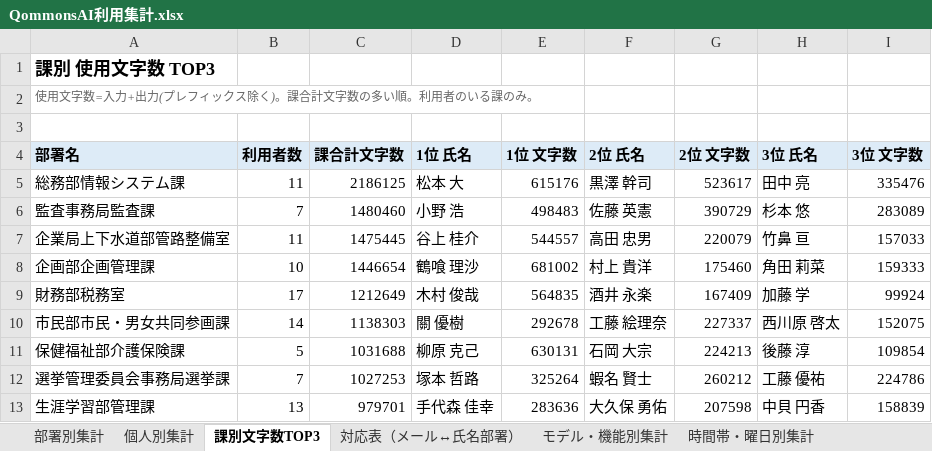
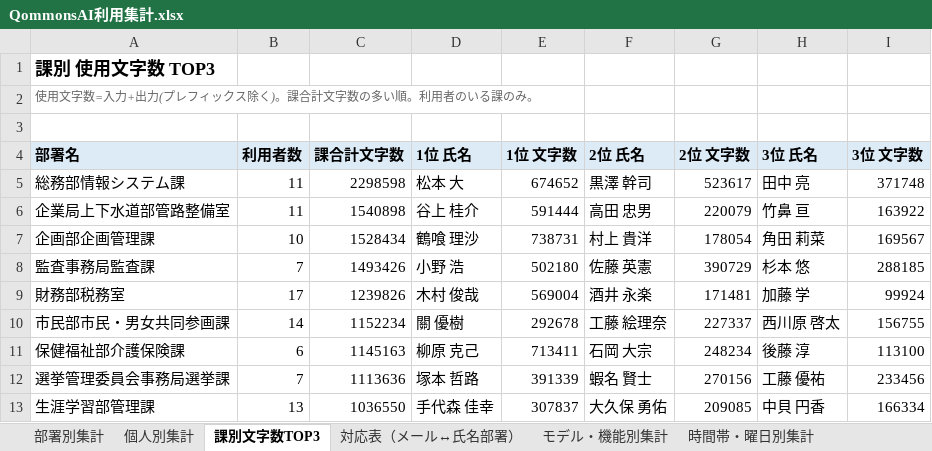
Before and after one commit to pikaring/claude-code, an Excel workbook: QommonsAI利用集計.xlsx, sheet 課別文字数TOP3, drawn as a sheet; only a part is shown; values as stored, in another font and other column widths than the file's, no borders; removed rows and columns are numbered as before the commit, all else as after; the diff covers the shown part only; the diff names each change by its address in the sheet, - before the commit and + after, or states it on an @@ line.

```diff
--- a/QommonsAI利用集計.xlsx (sheet 課別文字数TOP3)
+++ b/QommonsAI利用集計.xlsx (sheet 課別文字数TOP3)
-C5 (課合計文字数): 2186125
+C5 (課合計文字数): 2298598
-E5 (1位 文字数): 615176
+E5 (1位 文字数): 674652
-I5 (3位 文字数): 335476
+I5 (3位 文字数): 371748
-row 6: 監査事務局監査課 | 7 | 1480460 | 小野 浩 | 498483 | 佐藤 英憲 | 390729 | 杉本 悠 | 283089
-C6 (課合計文字数): 1475445
+C6 (課合計文字数): 1540898
-E6 (1位 文字数): 544557
+E6 (1位 文字数): 591444
-I6 (3位 文字数): 157033
+I6 (3位 文字数): 163922
-C7 (課合計文字数): 1446654
+C7 (課合計文字数): 1528434
-E7 (1位 文字数): 681002
+E7 (1位 文字数): 738731
-G7 (2位 文字数): 175460
+G7 (2位 文字数): 178054
-I7 (3位 文字数): 159333
+I7 (3位 文字数): 169567
+row 8: 監査事務局監査課 | 7 | 1493426 | 小野 浩 | 502180 | 佐藤 英憲 | 390729 | 杉本 悠 | 288185
-C9 (課合計文字数): 1212649
+C9 (課合計文字数): 1239826
-E9 (1位 文字数): 564835
+E9 (1位 文字数): 569004
-G9 (2位 文字数): 167409
+G9 (2位 文字数): 171481
-C10 (課合計文字数): 1138303
+C10 (課合計文字数): 1152234
-I10 (3位 文字数): 152075
+I10 (3位 文字数): 156755
-B11 (利用者数): 5
+B11 (利用者数): 6
-C11 (課合計文字数): 1031688
+C11 (課合計文字数): 1145163
-E11 (1位 文字数): 630131
+E11 (1位 文字数): 713411
-G11 (2位 文字数): 224213
+G11 (2位 文字数): 248234
-I11 (3位 文字数): 109854
+I11 (3位 文字数): 113100
-C12 (課合計文字数): 1027253
+C12 (課合計文字数): 1113636
-E12 (1位 文字数): 325264
+E12 (1位 文字数): 391339
-G12 (2位 文字数): 260212
+G12 (2位 文字数): 270156
-I12 (3位 文字数): 224786
+I12 (3位 文字数): 233456
-C13 (課合計文字数): 979701
+C13 (課合計文字数): 1036550
-E13 (1位 文字数): 283636
+E13 (1位 文字数): 307837
-G13 (2位 文字数): 207598
+G13 (2位 文字数): 209085
-I13 (3位 文字数): 158839
+I13 (3位 文字数): 166334
```
Also changed, not shown: 49 added rows, 49 removed rows and 82 edited cells elsewhere in this sheet, sheet 個人別集計, sheet 部署別集計, sheet 入出力傾向分析, sheet モデル・機能別集計, sheet 主な話題・テーマ, sheet 時間帯・曜日別集計, 2 more sheets, reports/QommonsAI利用集計_2026-07.xlsx, 1 other file.
